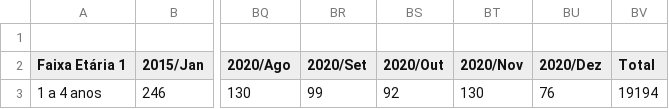
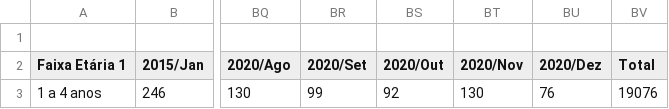
Before and after one commit to raphaelgoncalves/UNICAMP-DataSci4Health-Projeto-Final, a CSV file: Data/interim/inter_de1a4anos_teste.csv, drawn as a sheet; only a part is shown, gaps mark what is left out; the diff names each change by its address in the sheet, - before the commit and + after, or states it on an @@ line.

Commit message:
Update inter_de1a4anos_teste.csv

```diff
--- a/Data/interim/inter_de1a4anos_teste.csv
+++ b/Data/interim/inter_de1a4anos_teste.csv
-BV3 (Total): 19194
+BV3 (Total): 19076
```
